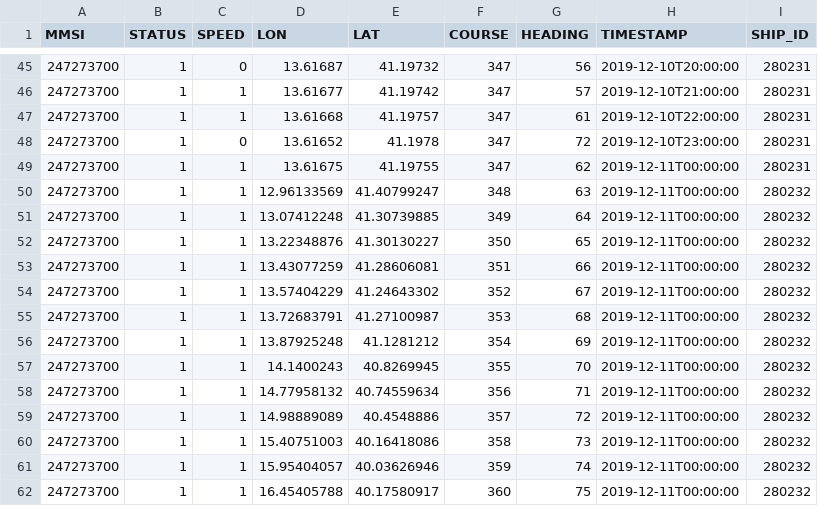
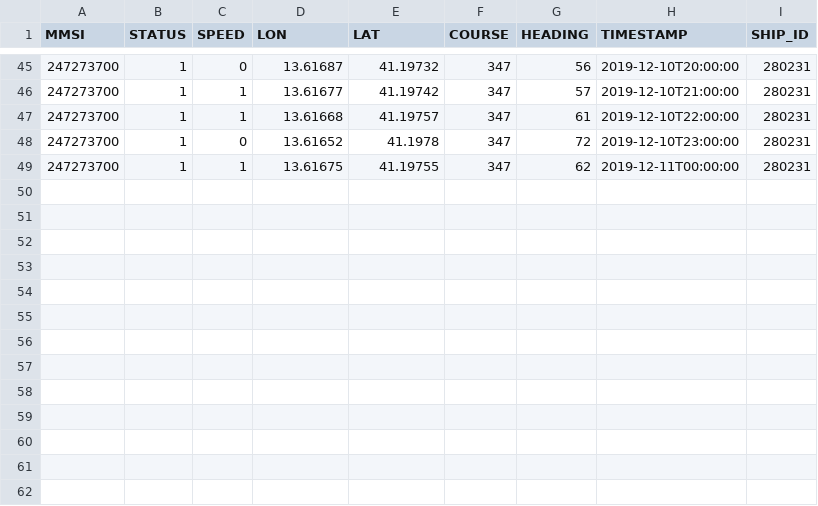
Before and after one commit to enniebabs/geotaster_test, a CSV file: result4.csv, drawn as a sheet; only a part is shown, gaps mark what is left out; the diff names each change by its address in the sheet, - before the commit and + after, or states it on an @@ line.

Commit message:
Update result4.csv

```diff
--- a/result4.csv
+++ b/result4.csv
-row 50: 247273700 | 1 | 1 | 12.96133569 | 41.40799247 | 348 | 63 | 2019-12-11T00:00:00 | 280232
-row 51: 247273700 | 1 | 1 | 13.07412248 | 41.30739885 | 349 | 64 | 2019-12-11T00:00:00 | 280232
-row 52: 247273700 | 1 | 1 | 13.22348876 | 41.30130227 | 350 | 65 | 2019-12-11T00:00:00 | 280232
-row 53: 247273700 | 1 | 1 | 13.43077259 | 41.28606081 | 351 | 66 | 2019-12-11T00:00:00 | 280232
-row 54: 247273700 | 1 | 1 | 13.57404229 | 41.24643302 | 352 | 67 | 2019-12-11T00:00:00 | 280232
-row 55: 247273700 | 1 | 1 | 13.72683791 | 41.27100987 | 353 | 68 | 2019-12-11T00:00:00 | 280232
-row 56: 247273700 | 1 | 1 | 13.87925248 | 41.1281212 | 354 | 69 | 2019-12-11T00:00:00 | 280232
-row 57: 247273700 | 1 | 1 | 14.1400243 | 40.8269945 | 355 | 70 | 2019-12-11T00:00:00 | 280232
-row 58: 247273700 | 1 | 1 | 14.77958132 | 40.74559634 | 356 | 71 | 2019-12-11T00:00:00 | 280232
-row 59: 247273700 | 1 | 1 | 14.98889089 | 40.4548886 | 357 | 72 | 2019-12-11T00:00:00 | 280232
-row 60: 247273700 | 1 | 1 | 15.40751003 | 40.16418086 | 358 | 73 | 2019-12-11T00:00:00 | 280232
-row 61: 247273700 | 1 | 1 | 15.95404057 | 40.03626946 | 359 | 74 | 2019-12-11T00:00:00 | 280232
-row 62: 247273700 | 1 | 1 | 16.45405788 | 40.17580917 | 360 | 75 | 2019-12-11T00:00:00 | 280232
```
